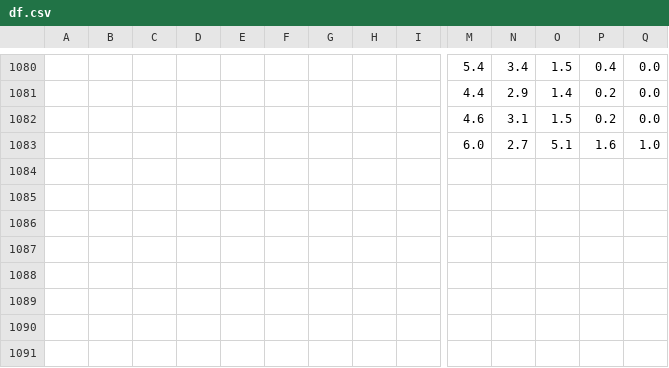
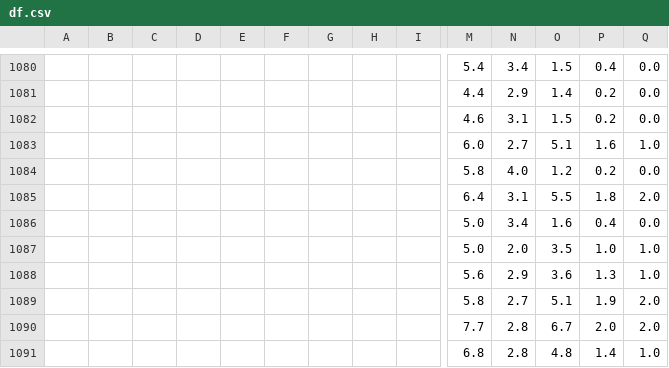
Before and after one commit to oecorrechag/remine, a CSV file: df.csv, drawn as a sheet; only a part is shown, gaps mark what is left out; rows hold the shown columns only; the diff names each change by its address in the sheet, - before the commit and + after, or states it on an @@ line.

Commit message:
Saved DataFrame cleaned

```diff
--- a/df.csv
+++ b/df.csv
+row 1084:  |  |  |  |  |  |  |  |  | 5.8 | 4.0 | 1.2 | 0.2 | 0.0
+row 1085:  |  |  |  |  |  |  |  |  | 6.4 | 3.1 | 5.5 | 1.8 | 2.0
+row 1086:  |  |  |  |  |  |  |  |  | 5.0 | 3.4 | 1.6 | 0.4 | 0.0
+row 1087:  |  |  |  |  |  |  |  |  | 5.0 | 2.0 | 3.5 | 1.0 | 1.0
+row 1088:  |  |  |  |  |  |  |  |  | 5.6 | 2.9 | 3.6 | 1.3 | 1.0
+row 1089:  |  |  |  |  |  |  |  |  | 5.8 | 2.7 | 5.1 | 1.9 | 2.0
+row 1090:  |  |  |  |  |  |  |  |  | 7.7 | 2.8 | 6.7 | 2.0 | 2.0
+row 1091:  |  |  |  |  |  |  |  |  | 6.8 | 2.8 | 4.8 | 1.4 | 1.0
```
